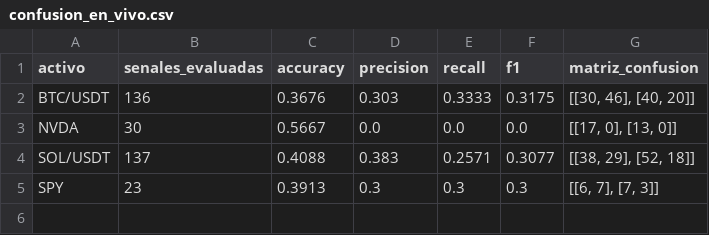
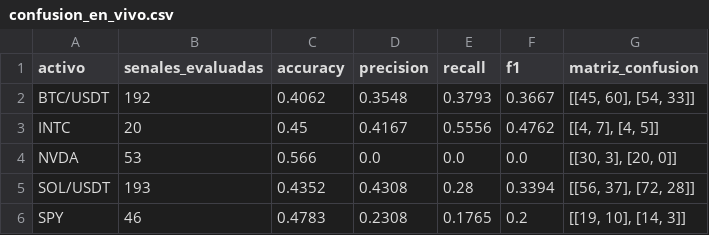
Before and after one commit to ampecomm-tech/Copiloto-opciones, a CSV file: docs/resultados/confusion_en_vivo.csv, drawn as a sheet.

```diff
--- a/docs/resultados/confusion_en_vivo.csv
+++ b/docs/resultados/confusion_en_vivo.csv
@@ -1,5 +1,6 @@
 activo,senales_evaluadas,accuracy,precision,recall,f1,matriz_confusion
-BTC/USDT,136,0.3676,0.303,0.3333,0.3175,"[[30, 46], [40, 20]]"
-NVDA,30,0.5667,0.0,0.0,0.0,"[[17, 0], [13, 0]]"
-SOL/USDT,137,0.4088,0.383,0.2571,0.3077,"[[38, 29], [52, 18]]"
-SPY,23,0.3913,0.3,0.3,0.3,"[[6, 7], [7, 3]]"
+BTC/USDT,192,0.4062,0.3548,0.3793,0.3667,"[[45, 60], [54, 33]]"
+INTC,20,0.45,0.4167,0.5556,0.4762,"[[4, 7], [4, 5]]"
+NVDA,53,0.566,0.0,0.0,0.0,"[[30, 3], [20, 0]]"
+SOL/USDT,193,0.4352,0.4308,0.28,0.3394,"[[56, 37], [72, 28]]"
+SPY,46,0.4783,0.2308,0.1765,0.2,"[[19, 10], [14, 3]]"
```
Also changed, not shown: docs/resultados/bs_vs_binance.csv, docs/resultados/bs_vs_binance_resumen.csv, 31 other files.
